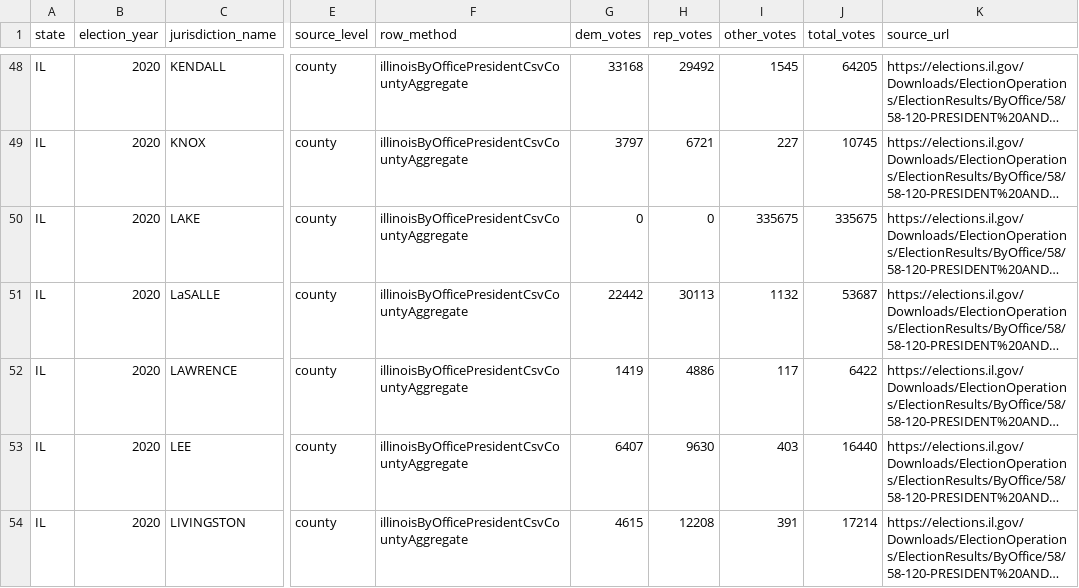
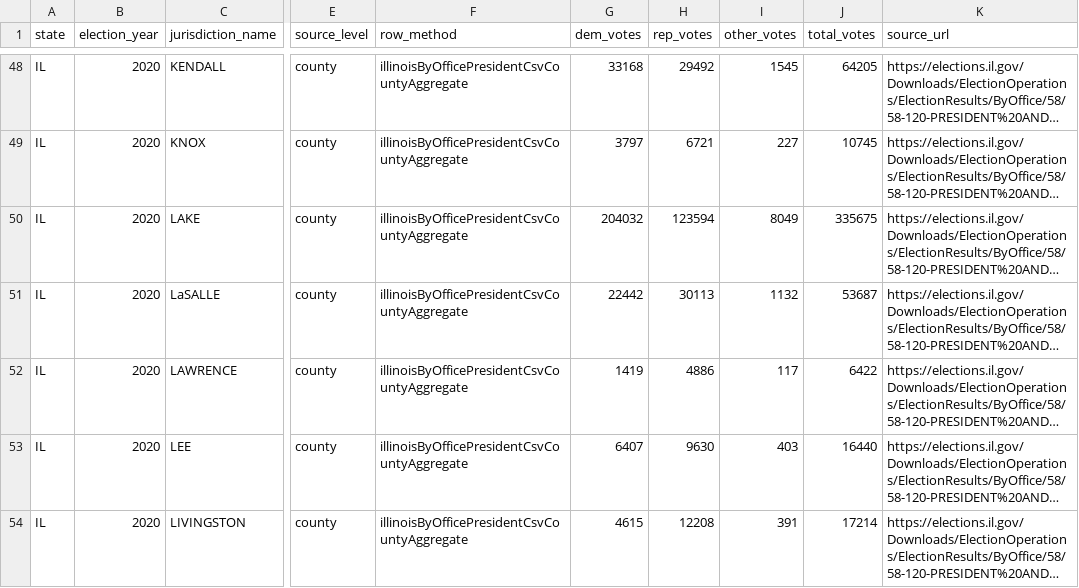
Before and after one commit to Camreyn/civicresultmaps, a CSV file: data/il-historical-presidential-baseline.csv, drawn as a sheet; only a part is shown, gaps mark what is left out; long unchanged cells end in …; the diff names each change by its address in the sheet, - before the commit and + after, or states it on an @@ line.

Commit message:
Fix Illinois historical county tag coverage

```diff
--- a/data/il-historical-presidential-baseline.csv
+++ b/data/il-historical-presidential-baseline.csv
-G50 (dem_votes): 0
+G50 (dem_votes): 204032
-H50 (rep_votes): 0
+H50 (rep_votes): 123594
-I50 (other_votes): 335675
+I50 (other_votes): 8049
```
Also changed, not shown: 3 other files.
